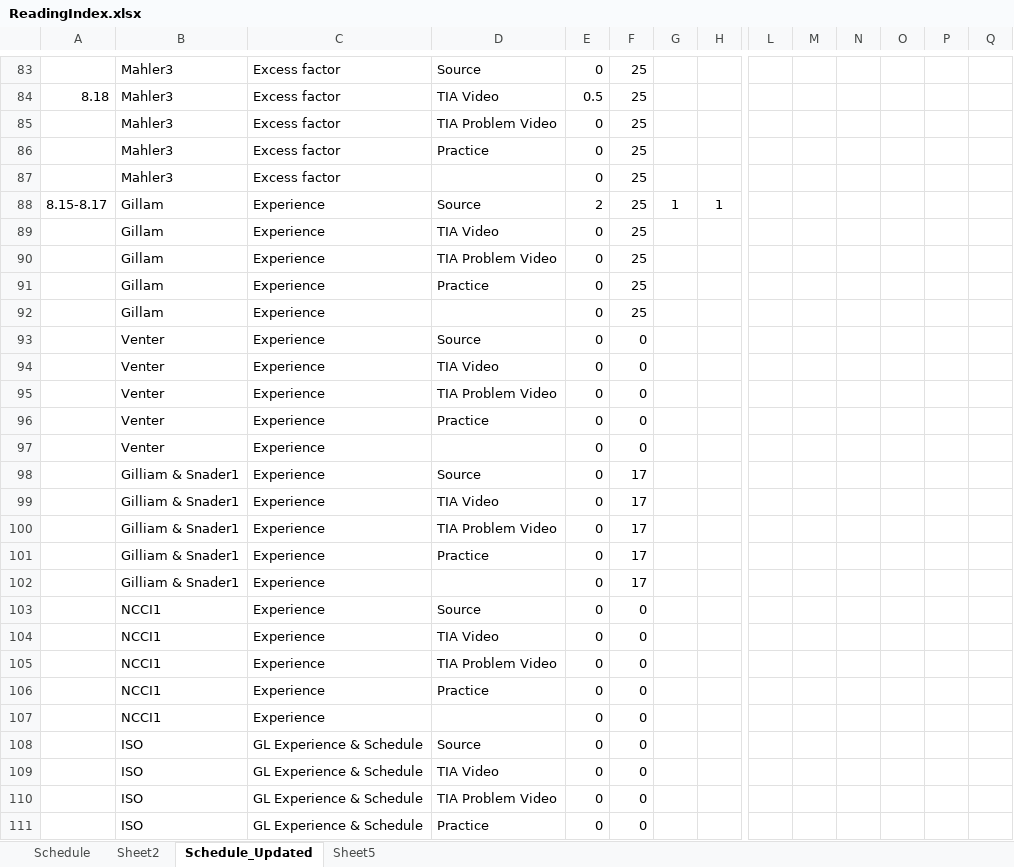
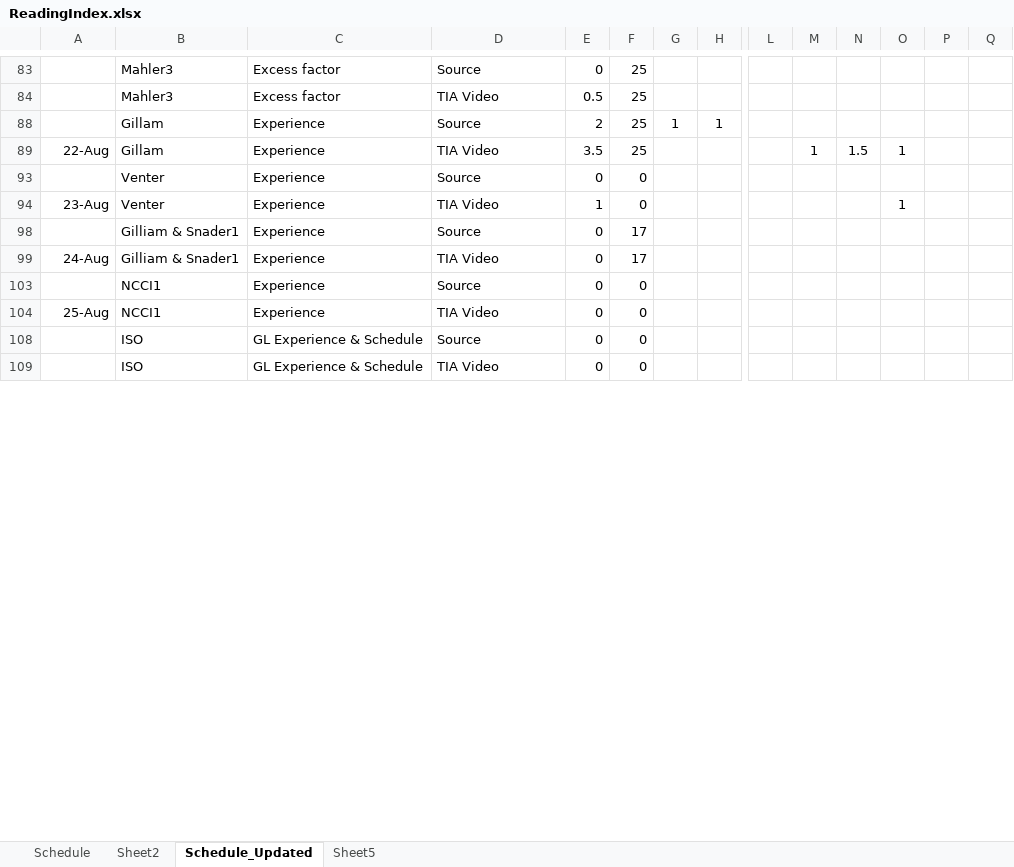
Before and after one commit to lli0711/Exam8, an Excel workbook: ReadingIndex.xlsx, sheet Schedule_Updated, drawn as a sheet; only a part is shown, gaps mark what is left out; values as stored, in another font and other column widths than the file's, no borders; removed rows and columns are numbered as before the commit, all else as after; rows hold the shown columns only; the diff covers the shown part only; the diff names each change by its address in the sheet, - before the commit and + after, or states it on an @@ line.

```diff
--- a/ReadingIndex.xlsx (sheet Schedule_Updated)
+++ b/ReadingIndex.xlsx (sheet Schedule_Updated)
-A84: 8.18
+A84: (empty)
@@ row 85 hidden:  | Mahler3 | Excess factor | TIA Problem Video | 0 | 25 @@
@@ row 86 hidden:  | Mahler3 | Excess factor | Practice | 0 | 25 @@
@@ row 87 hidden:  | Mahler3 | Excess factor |  | 0 | 25 @@
-A88: 8.15-8.17
+A88: (empty)
-row 89:  | Gillam | Experience | TIA Video | 0 | 25
-row 90:  | Gillam | Experience | TIA Problem Video | 0 | 25
@@ row 91 hidden:  | Gillam | Experience | Practice | 0 | 25 @@
@@ row 92 hidden:  | Gillam | Experience |  | 0 | 25 @@
+row 89: 22-Aug | Gillam | Experience | TIA Video | 3.5 | 25 |  |  |  | 1 | 1.5 | 1
-A94: (empty)
+A94: 23-Aug
-E94: 0
+E94: 1
-O94: (empty)
+O94: 1
@@ row 95 hidden:  | Venter | Experience | TIA Problem Video | 0 | 0 @@
@@ row 96 hidden:  | Venter | Experience | Practice | 0 | 0 @@
@@ row 97 hidden:  | Venter | Experience |  | 0 | 0 @@
-A99: (empty)
+A99: 24-Aug
@@ row 100 hidden:  | Gilliam & Snader1 | Experience | TIA Problem Video | 0 | 17 @@
@@ row 101 hidden:  | Gilliam & Snader1 | Experience | Practice | 0 | 17 @@
@@ row 102 hidden:  | Gilliam & Snader1 | Experience |  | 0 | 17 @@
-A104: (empty)
+A104: 25-Aug
@@ row 105 hidden:  | NCCI1 | Experience | TIA Problem Video | 0 | 0 @@
@@ row 106 hidden:  | NCCI1 | Experience | Practice | 0 | 0 @@
@@ row 107 hidden:  | NCCI1 | Experience |  | 0 | 0 @@
@@ row 110 hidden:  | ISO | GL Experience & Schedule | TIA Problem Video | 0 | 0 @@
@@ row 111 hidden:  | ISO | GL Experience & Schedule | Practice | 0 | 0 @@
```
Also changed, not shown: 1 added row, 9 removed rows, 61 hidden or unhidden rows and 16 edited cells elsewhere in this sheet, hidden cells, charts or pictures.
